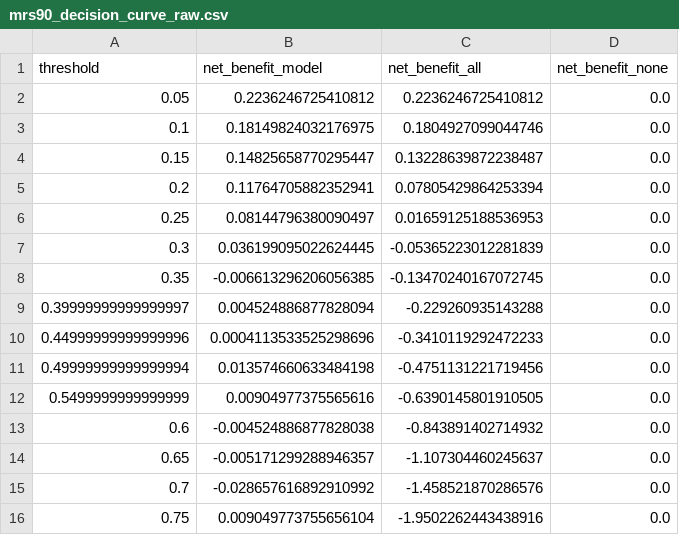
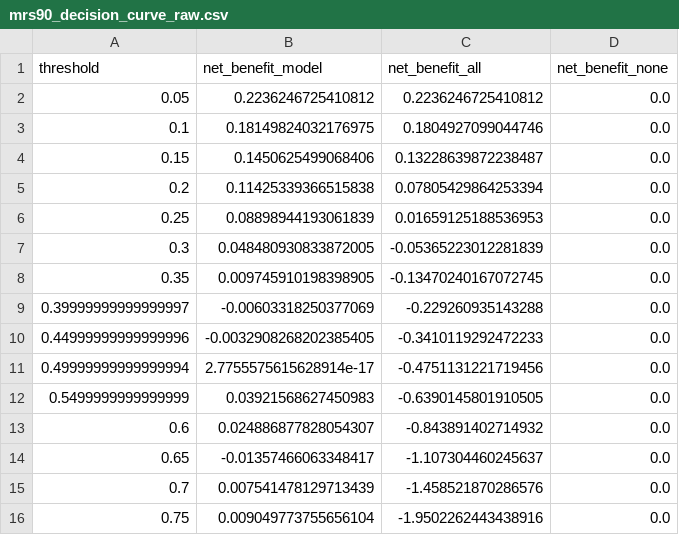
Before and after one commit to viktorgajdosik/mtop, a CSV file: data/08_reporting/modeling_mrs90/decision_curve/mrs90_decision_curve_raw.csv, drawn as a sheet.

```diff
--- a/data/08_reporting/modeling_mrs90/decision_curve/mrs90_decision_curve_raw.csv
+++ b/data/08_reporting/modeling_mrs90/decision_curve/mrs90_decision_curve_raw.csv
@@ -3,14 +3,14 @@ threshold,net_benefit_model,net_benefit_all,net_benefit_none
 0.1,0.18149824032176975,0.1804927099044746,0.0
-0.15,0.14825658770295447,0.13228639872238487,0.0
-0.2,0.11764705882352941,0.07805429864253394,0.0
-0.25,0.08144796380090497,0.01659125188536953,0.0
-0.3,0.036199095022624445,-0.05365223012281839,0.0
-0.35,-0.006613296206056385,-0.13470240167072745,0.0
-0.39999999999999997,0.004524886877828094,-0.229260935143288,0.0
-0.44999999999999996,0.0004113533525298696,-0.3410119292472233,0.0
-0.49999999999999994,0.013574660633484198,-0.4751131221719456,0.0
-0.5499999999999999,0.00904977375565616,-0.6390145801910505,0.0
-0.6,-0.004524886877828038,-0.843891402714932,0.0
-0.65,-0.005171299288946357,-1.107304460245637,0.0
-0.7,-0.028657616892910992,-1.458521870286576,0.0
+0.15,0.1450625499068406,0.13228639872238487,0.0
+0.2,0.11425339366515838,0.07805429864253394,0.0
+0.25,0.08898944193061839,0.01659125188536953,0.0
+0.3,0.048480930833872005,-0.05365223012281839,0.0
+0.35,0.009745910198398905,-0.13470240167072745,0.0
+0.39999999999999997,-0.00603318250377069,-0.229260935143288,0.0
+0.44999999999999996,-0.0032908268202385405,-0.3410119292472233,0.0
+0.49999999999999994,2.7755575615628914e-17,-0.4751131221719456,0.0
+0.5499999999999999,0.03921568627450983,-0.6390145801910505,0.0
+0.6,0.024886877828054307,-0.843891402714932,0.0
+0.65,-0.01357466063348417,-1.107304460245637,0.0
+0.7,0.007541478129713439,-1.458521870286576,0.0
 0.75,0.009049773755656104,-1.9502262443438916,0.0
```
Also changed, not shown: 30 other files.
